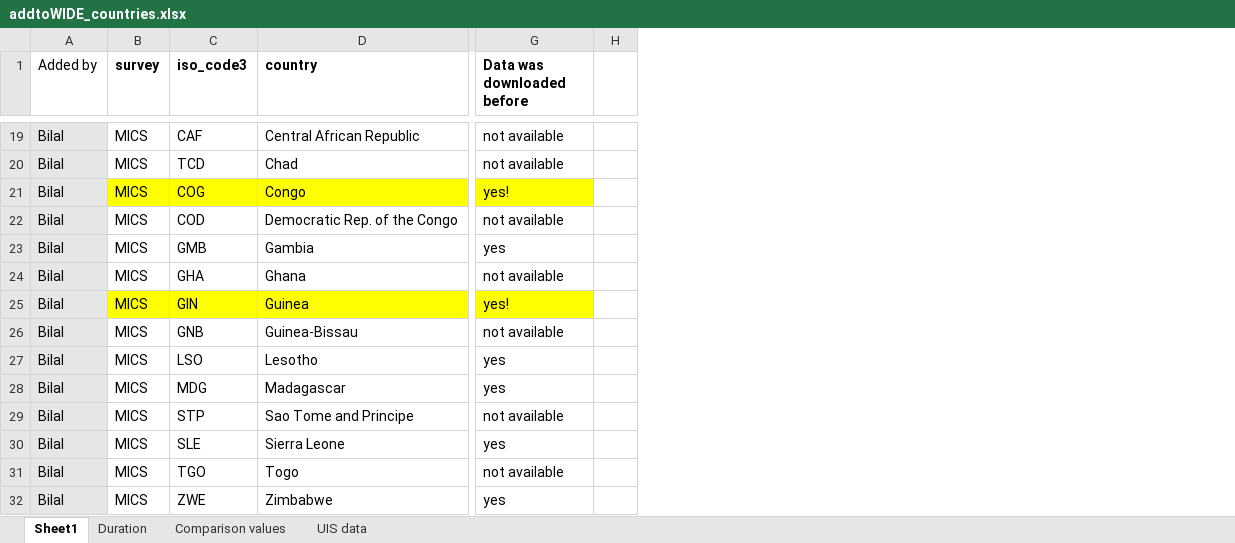
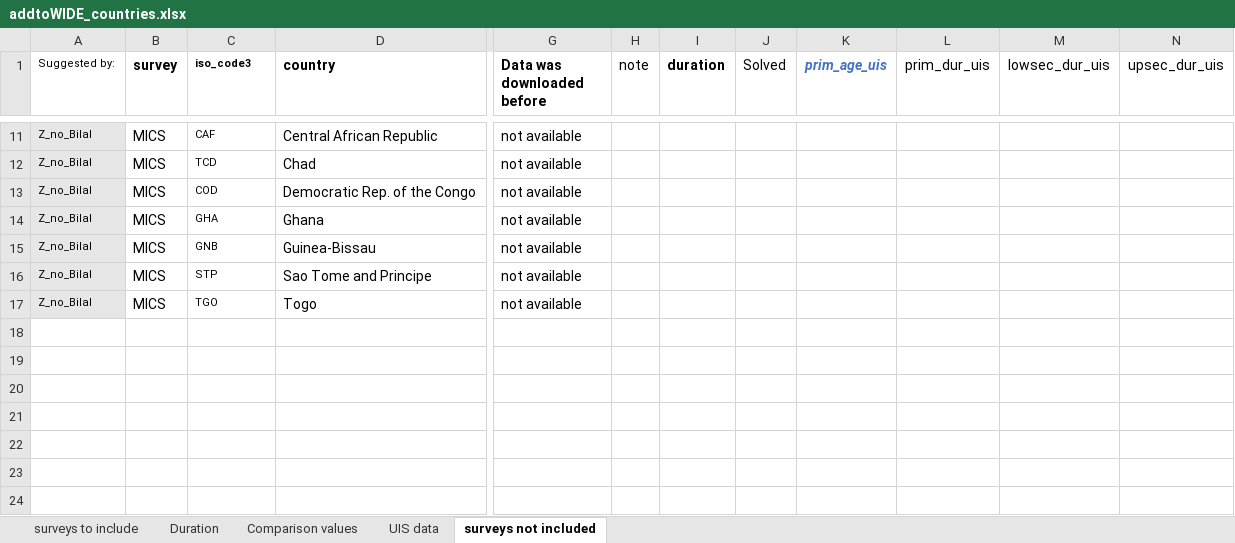
Before and after one commit to global-education-monitoring-report/wide2020, an Excel workbook: programs/addtoWIDE_countries.xlsx, sheet surveys not included, drawn as a sheet; only a part is shown, gaps mark what is left out; values as stored, in another font and other column widths than the file's, no borders; removed rows and columns are numbered as before the commit, all else as after; rows hold the shown columns only; the diff covers the shown part only; the diff names each change by its address in the sheet, - before the commit and + after, or states it on an @@ line.

```diff
--- a/programs/addtoWIDE_countries.xlsx (sheet surveys not included)
+++ b/programs/addtoWIDE_countries.xlsx (sheet surveys not included)
-sheet tab: Sheet1
+sheet tab: surveys not included
+sheet tab: surveys to include
@@ sheet tab order changed: surveys to include | Duration | Comparison values | UIS data | surveys not included @@
-column A (Added by), rows 19-20: Bilal | Bilal; row 22: Bilal; row 24: Bilal; row 26: Bilal; row 29: Bilal; row 31: Bilal
+column A (Suggested by:), rows 11-17: all Z_no_Bilal
-column H, empty
+column H (note), empty
+column I (duration), empty
+column J (Solved), empty
+column K (prim_age_uis), empty
+column L (prim_dur_uis), empty
+column M (lowsec_dur_uis), empty
+column N (upsec_dur_uis), empty
@@ C1 text size: smaller @@
@@ C11:C12 text size: smaller @@
-row 21: Bilal | MICS | COG | Congo | yes!
@@ C13 text size: smaller @@
-row 23: Bilal | MICS | GMB | Gambia | yes
@@ C14 text size: smaller @@
-row 25: Bilal | MICS | GIN | Guinea | yes!
@@ C15 text size: smaller @@
-row 27: Bilal | MICS | LSO | Lesotho | yes
-row 28: Bilal | MICS | MDG | Madagascar | yes
@@ C16 text size: smaller @@
-row 30: Bilal | MICS | SLE | Sierra Leone | yes
@@ C17 text size: smaller @@
-row 32: Bilal | MICS | ZWE | Zimbabwe | yes
```
Also changed, not shown: 1 added row, 9 removed rows, 14 edited cells and cell formats elsewhere in this sheet, sheet Duration, sheet UIS data, hidden cells, 1 other file.
